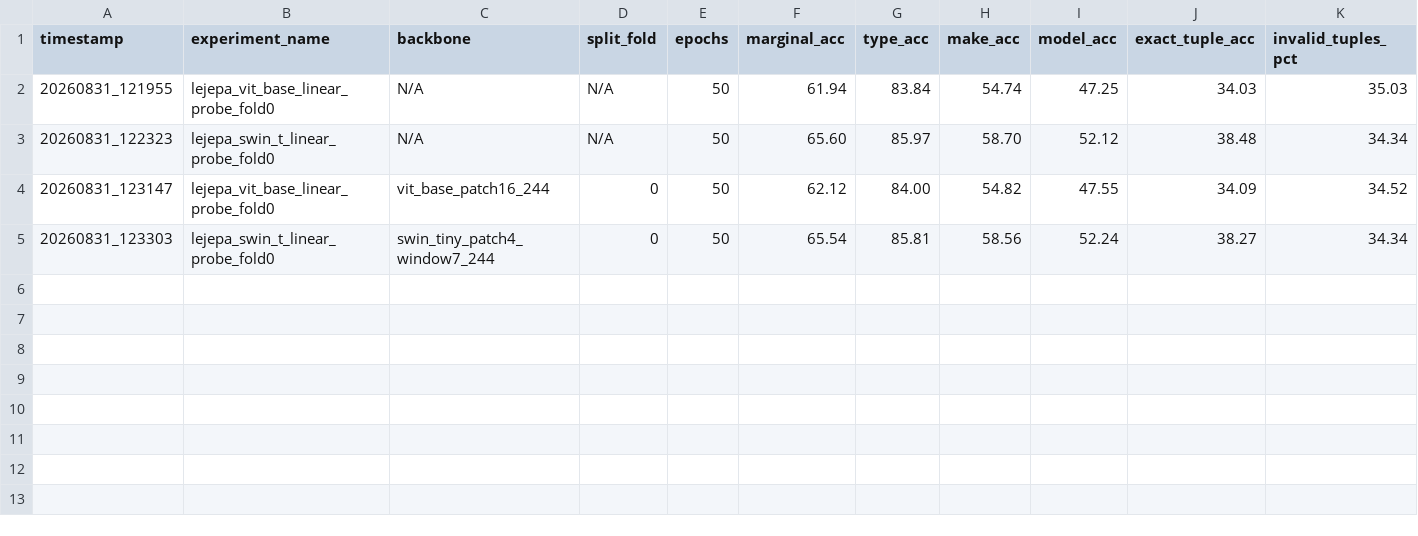
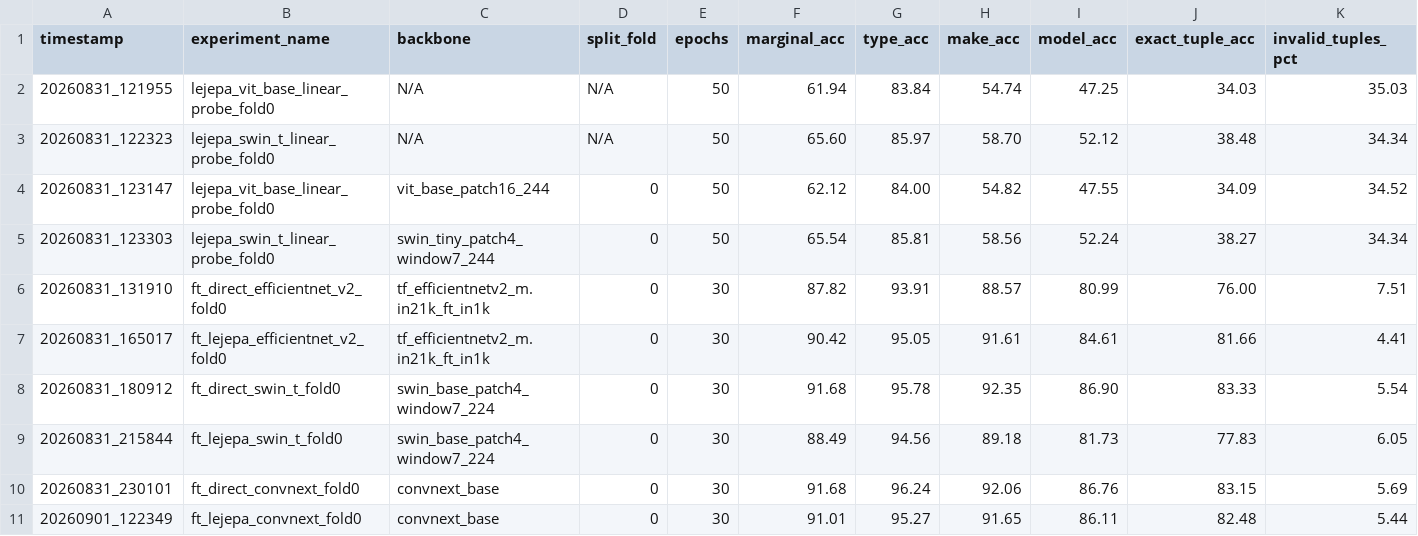
Before and after one commit to PedroPierobon/jepa-fgvc, a CSV file: results/benchmark_summary.csv, drawn as a sheet; only a part is shown; rows hold the shown columns only; the diff names each change by its address in the sheet, - before the commit and + after, or states it on an @@ line.

Commit message:
Comparing backbones with fine-tuning in hierarchy

```diff
--- a/results/benchmark_summary.csv
+++ b/results/benchmark_summary.csv
+row 6: 20260831_131910 | ft_direct_efficientnet_v2_fold0 | tf_efficientnetv2_m.in21k_ft_in1k | 0 | 30 | 87.82 | 93.91 | 88.57 | 80.99 | 76.00 | 7.51
+row 7: 20260831_165017 | ft_lejepa_efficientnet_v2_fold0 | tf_efficientnetv2_m.in21k_ft_in1k | 0 | 30 | 90.42 | 95.05 | 91.61 | 84.61 | 81.66 | 4.41
+row 8: 20260831_180912 | ft_direct_swin_t_fold0 | swin_base_patch4_window7_224 | 0 | 30 | 91.68 | 95.78 | 92.35 | 86.90 | 83.33 | 5.54
+row 9: 20260831_215844 | ft_lejepa_swin_t_fold0 | swin_base_patch4_window7_224 | 0 | 30 | 88.49 | 94.56 | 89.18 | 81.73 | 77.83 | 6.05
+row 10: 20260831_230101 | ft_direct_convnext_fold0 | convnext_base | 0 | 30 | 91.68 | 96.24 | 92.06 | 86.76 | 83.15 | 5.69
+row 11: 20260901_122349 | ft_lejepa_convnext_fold0 | convnext_base | 0 | 30 | 91.01 | 95.27 | 91.65 | 86.11 | 82.48 | 5.44
```
Also changed, not shown: 7 other files.
